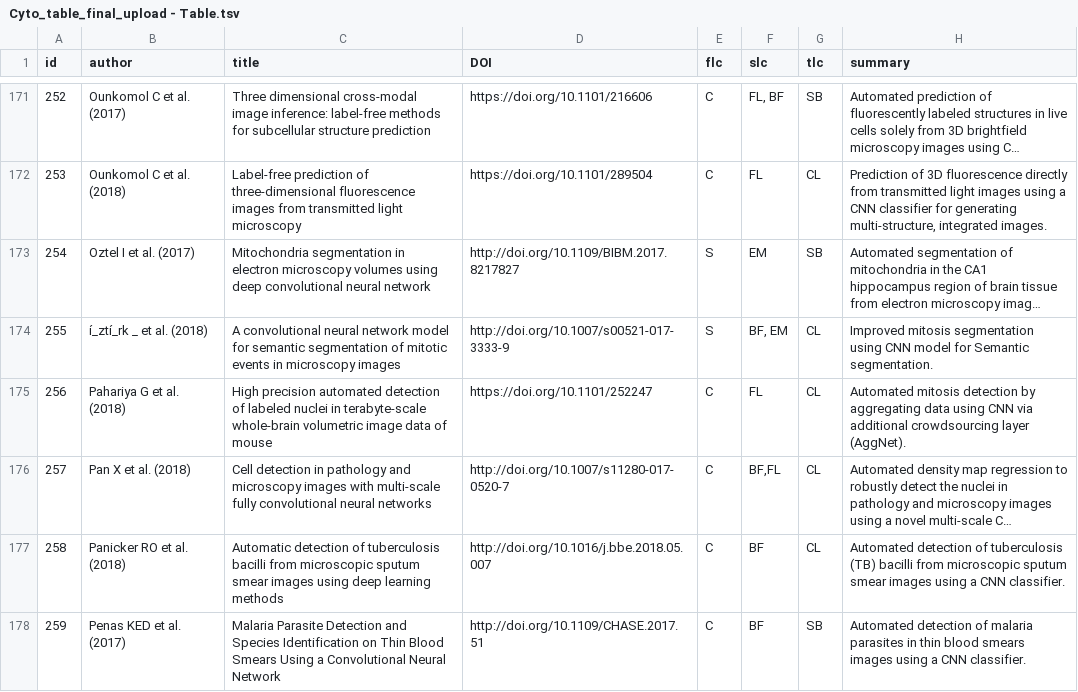
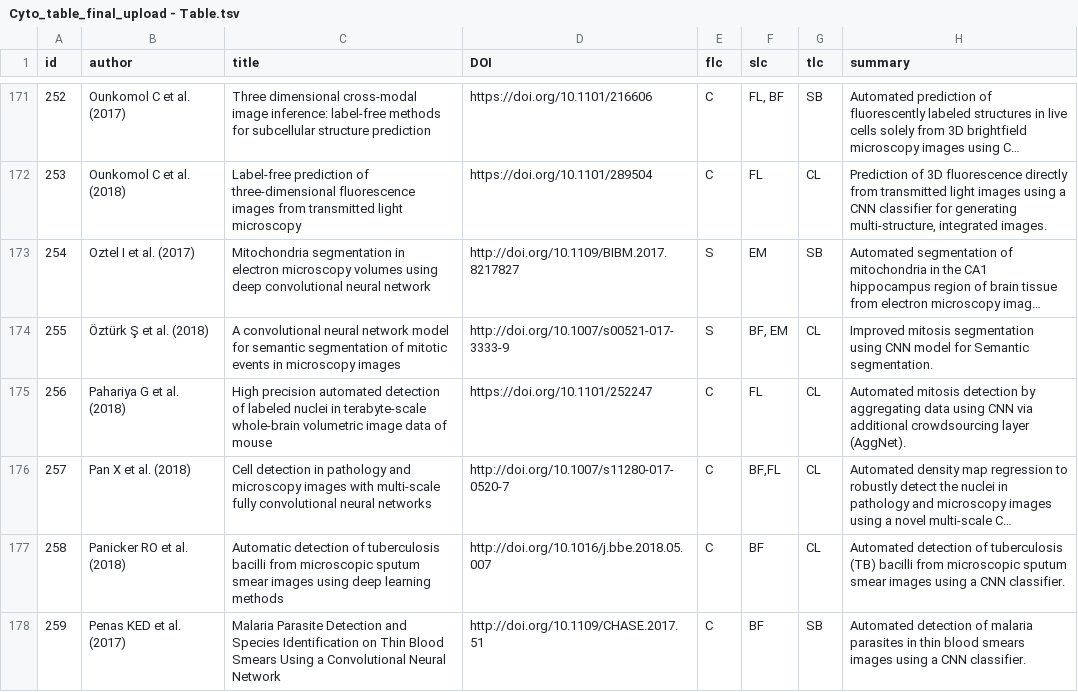
Before and after one commit to anindgupta/Cyto_review_paper.github.io, a TSV file: Cyto_table_final_upload - Table.tsv, drawn as a sheet; only a part is shown, gaps mark what is left out; long unchanged cells end in …; the diff covers the shown part only; the diff names each change by its address in the sheet, - before the commit and + after, or states it on an @@ line.

Commit message:
Update Cyto_table_final_upload - Table.tsv

```diff
--- a/Cyto_table_final_upload - Table.tsv
+++ b/Cyto_table_final_upload - Table.tsv
-B174 (author): í_ztí_rk _ et al. (2018)
+B174 (author): Öztürk Ş et al. (2018)
```
Also changed, not shown: 14 edited cells elsewhere in this file.
